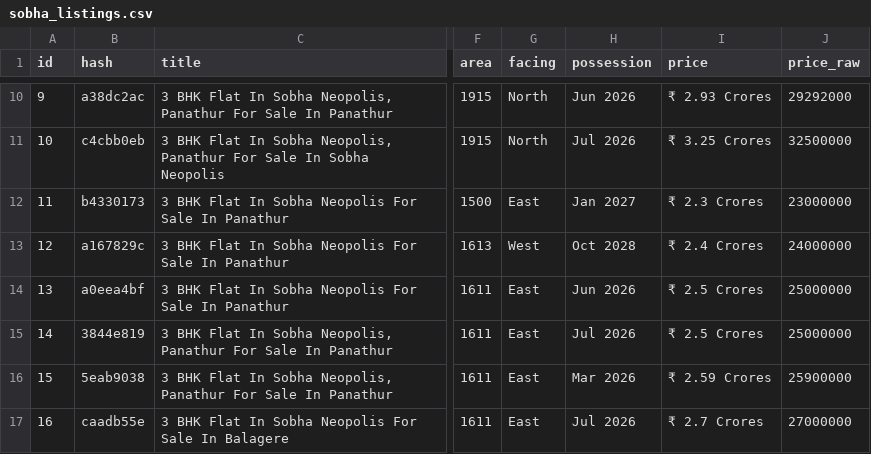
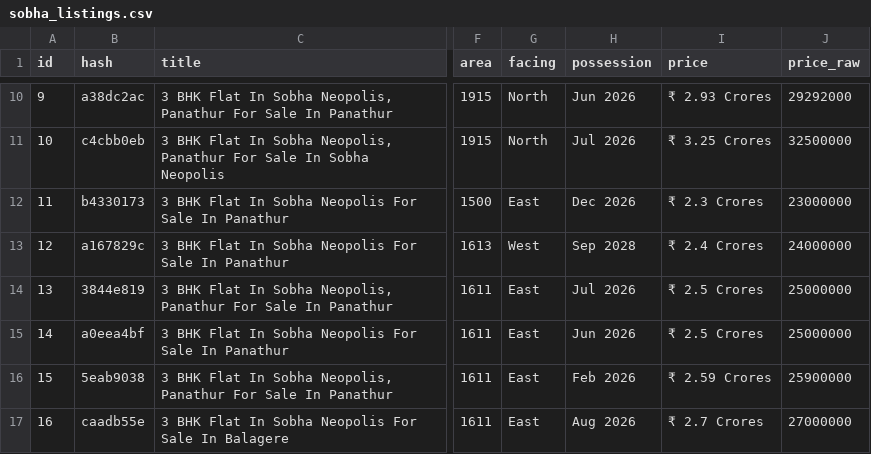
Before and after one commit to indianquant/sobha-neopolis-tracker, a CSV file: sobha_listings.csv, drawn as a sheet; only a part is shown, gaps mark what is left out; addresses are those after the commit; the diff covers the shown part only; the diff names each change by its address in the sheet, - before the commit and + after, or states it on an @@ line.

```diff
--- a/sobha_listings.csv
+++ b/sobha_listings.csv
-H12 (possession): Jan 2027
+H12 (possession): Dec 2026
-H13 (possession): Oct 2028
+H13 (possession): Sep 2028
@@ row 15 moved to row 14: 13 @@
@@ column A (id) renumbered between rows 15 and 102 @@
-H16 (possession): Mar 2026
+H16 (possession): Feb 2026
-H17 (possession): Jul 2026
+H17 (possession): Aug 2026
```
Also changed, not shown: 3 added rows, 2 removed rows, 2 moved rows and 23 edited cells elsewhere in this file, 2 other files.
